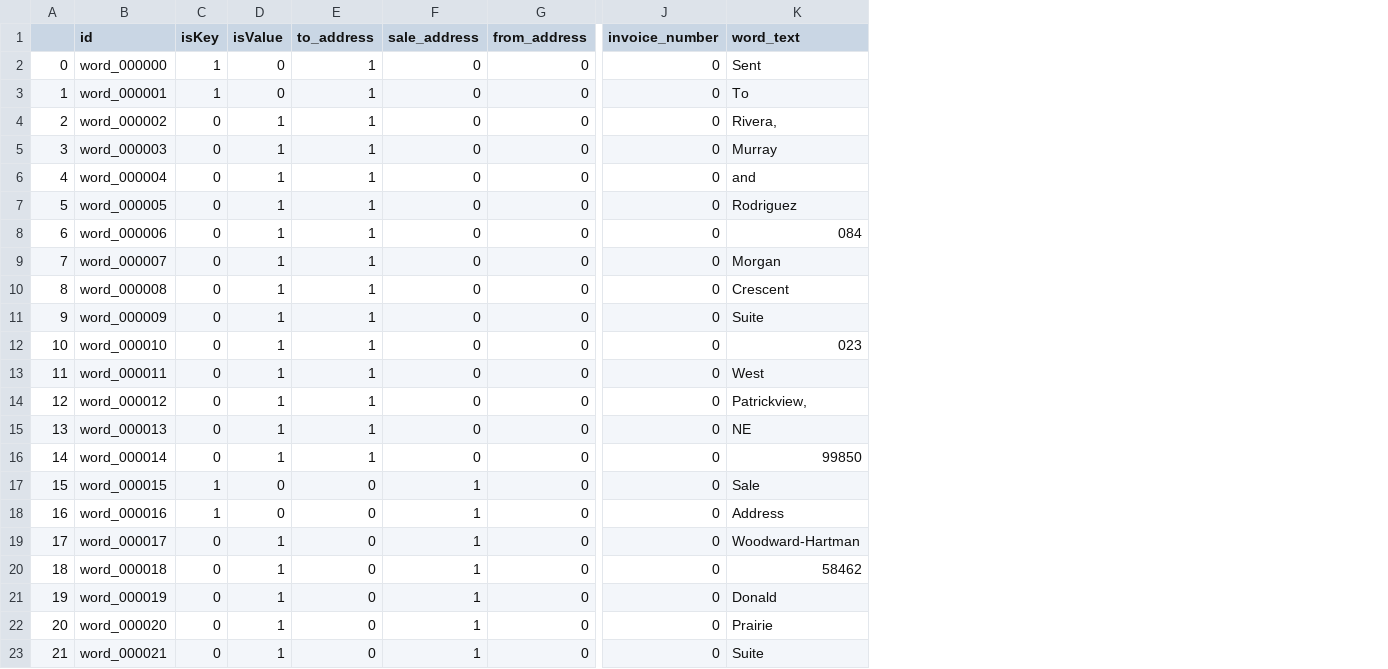
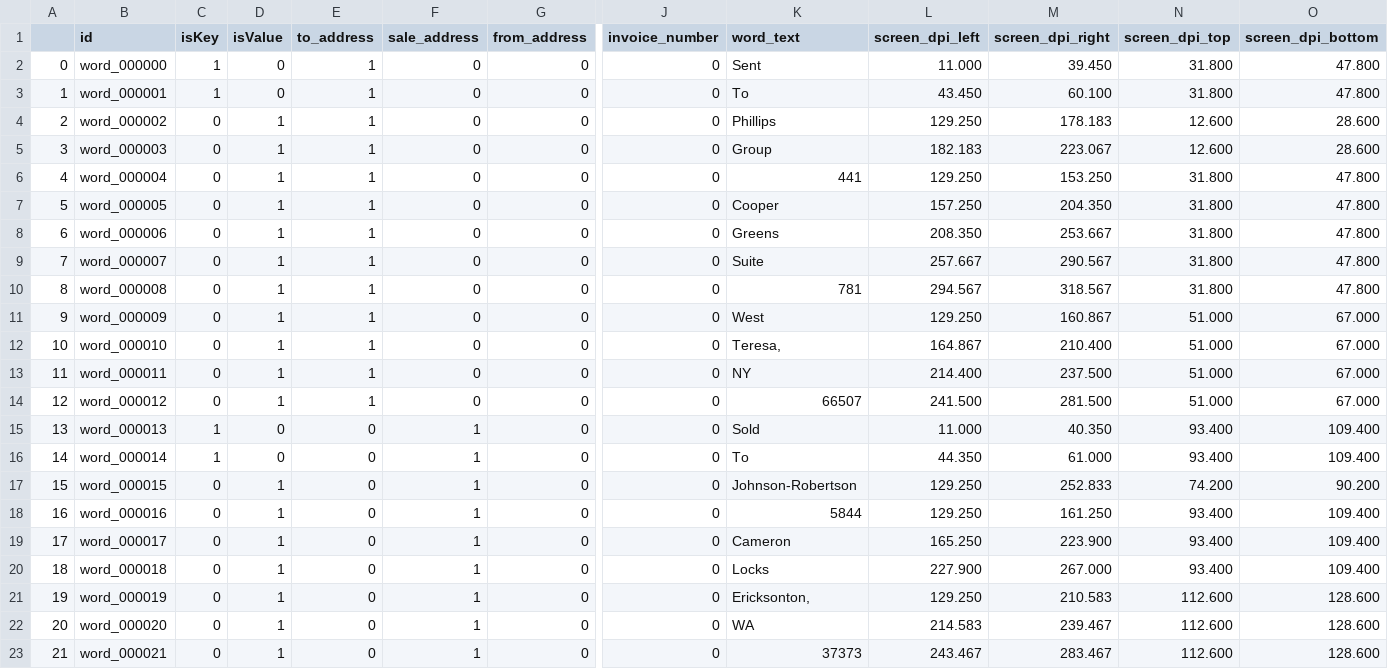
Before and after one commit to kevinbache/tablestakes, a CSV file: python/tablestakes/scripts/generate_ocrd_doc_2/docs/doc_01/words.csv, drawn as a sheet; only a part is shown, gaps mark what is left out; the diff covers the shown part only; the diff names each change by its address in the sheet, - before the commit and + after, or states it on an @@ line.

Commit message:
added SeleniumWordLocator to etree_modifiers

```diff
--- a/python/tablestakes/scripts/generate_ocrd_doc_2/docs/doc_01/words.csv
+++ b/python/tablestakes/scripts/generate_ocrd_doc_2/docs/doc_01/words.csv
+column L (screen_dpi_left), rows 2-23: 11.000 | 43.450 | 129.250 | 182.183 | 129.250 | 157.250 | 208.350 | 257.667 | 294.567 | 129.250 | 164.867 | 214.400 | 241.500 | 11.000 | 44.350 | 129.250 | 129.250 | 165.250 | 227.900 | 129.250 | 214.583 | 243.467
+column M (screen_dpi_right), rows 2-23: 39.450 | 60.100 | 178.183 | 223.067 | 153.250 | 204.350 | 253.667 | 290.567 | 318.567 | 160.867 | 210.400 | 237.500 | 281.500 | 40.350 | 61.000 | 252.833 | 161.250 | 223.900 | 267.000 | 210.583 | 239.467 | 283.467
+column N (screen_dpi_top), rows 2-23: 31.800 | 31.800 | 12.600 | 12.600 | 31.800 | 31.800 | 31.800 | 31.800 | 31.800 | 51.000 | 51.000 | 51.000 | 51.000 | 93.400 | 93.400 | 74.200 | 93.400 | 93.400 | 93.400 | 112.600 | 112.600 | 112.600
+column O (screen_dpi_bottom), rows 2-23: 47.800 | 47.800 | 28.600 | 28.600 | 47.800 | 47.800 | 47.800 | 47.800 | 47.800 | 67.000 | 67.000 | 67.000 | 67.000 | 109.400 | 109.400 | 90.200 | 109.400 | 109.400 | 109.400 | 128.600 | 128.600 | 128.600
-K4 (word_text): Rivera,
+K4 (word_text): Phillips
-K5 (word_text): Murray
+K5 (word_text): Group
-K6 (word_text): and
+K6 (word_text): 441
-K7 (word_text): Rodriguez
+K7 (word_text): Cooper
-K8 (word_text): 084
+K8 (word_text): Greens
-K9 (word_text): Morgan
+K9 (word_text): Suite
-K10 (word_text): Crescent
+K10 (word_text): 781
-K11 (word_text): Suite
+K11 (word_text): West
-K12 (word_text): 023
+K12 (word_text): Teresa,
-K13 (word_text): West
+K13 (word_text): NY
-K14 (word_text): Patrickview,
+K14 (word_text): 66507
-C15:C16 (isKey): 0
+C15:C16 (isKey): 1
-D15:D16 (isValue): 1
+D15:D16 (isValue): 0
-E15:E16 (to_address): 1
+E15:E16 (to_address): 0
-F15:F16 (sale_address): 0
+F15:F16 (sale_address): 1
-K15 (word_text): NE
+K15 (word_text): Sold
-K16 (word_text): 99850
+K16 (word_text): To
-C17:C18 (isKey): 1
+C17:C18 (isKey): 0
-D17:D18 (isValue): 0
+D17:D18 (isValue): 1
-K17 (word_text): Sale
+K17 (word_text): Johnson-Robertson
-K18 (word_text): Address
+K18 (word_text): 5844
-K19 (word_text): Woodward-Hartman
+K19 (word_text): Cameron
-K20 (word_text): 58462
+K20 (word_text): Locks
-K21 (word_text): Donald
+K21 (word_text): Ericksonton,
-K22 (word_text): Prairie
+K22 (word_text): WA
-K23 (word_text): Suite
+K23 (word_text): 37373
```
Also changed, not shown: 1 removed row and 59 edited cells elsewhere in this file, 4 other files.
